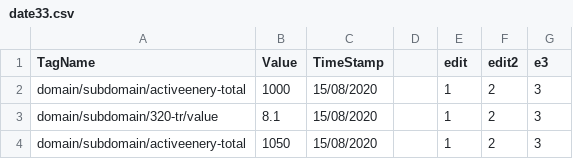
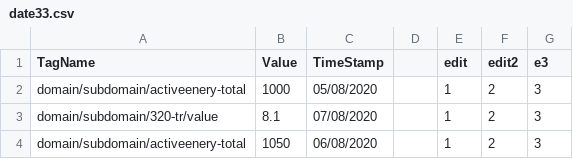
Before and after one commit to ElangovanBoopathi/elangovan_git, a CSV file: date33.csv, drawn as a sheet.

Commit message:
Update date33.csv

```diff
--- a/date33.csv
+++ b/date33.csv
@@ -1,4 +1,4 @@
 TagName,Value,TimeStamp,,edit,edit2,e3
-domain/subdomain/activeenery-total,1000,15/08/2020,,1,2,3
-domain/subdomain/320-tr/value,8.1,15/08/2020,,1,2,3
-domain/subdomain/activeenery-total,1050,15/08/2020,,1,2,3
+domain/subdomain/activeenery-total,1000,05/08/2020,,1,2,3
+domain/subdomain/320-tr/value,8.1,07/08/2020,,1,2,3
+domain/subdomain/activeenery-total,1050,06/08/2020,,1,2,3
```
